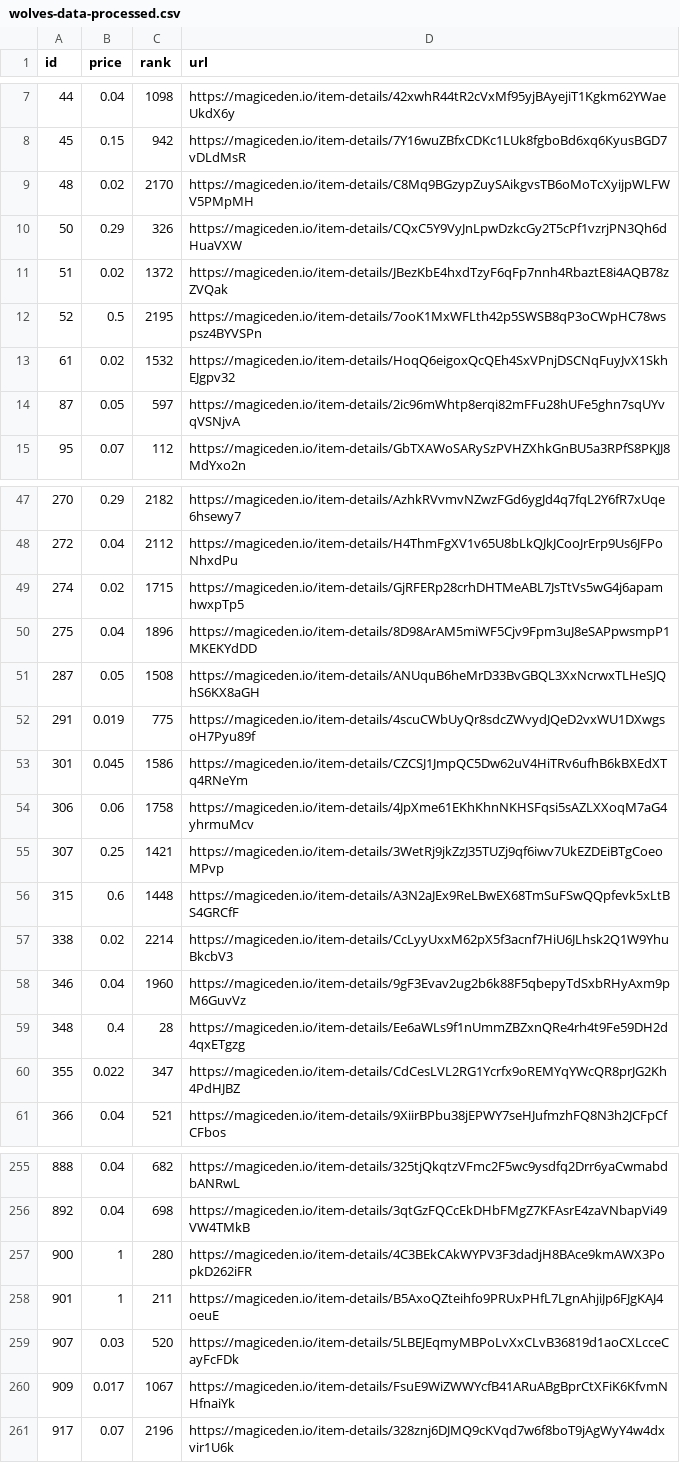
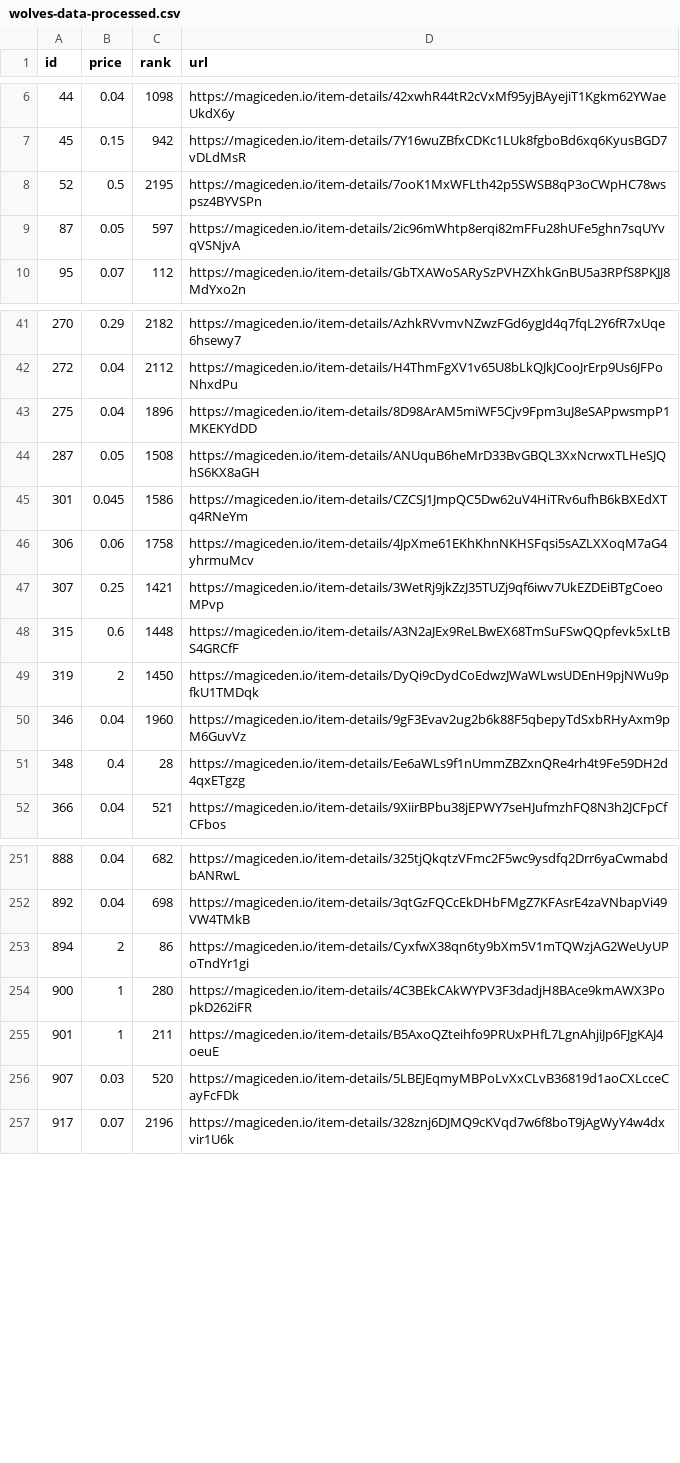
Before and after one commit to braposo/magiceden-wolves-monitor, a CSV file: wolves-data-processed.csv, drawn as a sheet; only a part is shown, gaps mark what is left out; removed rows and columns are numbered as before the commit, all else as after; the diff covers the shown part only; the diff names each change by its address in the sheet, - before the commit and + after, or states it on an @@ line.

Commit message:
Flat: latest data (2021-11-09T21:13:25.632Z) {   "date": "2021-11-09T21:13:25.632Z",   "files": [     {       "name": "wolves-data-processed.csv",       "deltaBytes": -72,       "source": "https://api-mainnet.magiceden.io/rpc/getListedNFTsByQuery?q=%7B%22%24match%22%3A%7B%22collectionSymbol%22%3A%22wolves_of_sol_street%22%7D%2C%22%24sort%22%3A%7B%22takerAmount%22%3A1%2C%22createdAt%22%3A-1%7D%7D"     },     {       "name": "wolves-data.json",       "deltaBytes": 1525,       "source": "https://api-mainnet.magiceden.io/rpc/getListedNFTsByQuery?q=%7B%22%24match%22%3A%7B%22collectionSymbol%22%3A%22wolves_of_sol_street%22%7D%2C%22%24sort%22%3A%7B%22takerAmount%22%3A1%2C%22createdAt%22%3A-1%7D%7D"     }   ] }

```diff
--- a/wolves-data-processed.csv
+++ b/wolves-data-processed.csv
-row 9: 48 | 0.02 | 2170 | https://magiceden.io/item-details/C8Mq9BGzypZuySAikgvsTB6oMoTcXyijpWLFWV5PMpMH
-row 10: 50 | 0.29 | 326 | https://magiceden.io/item-details/CQxC5Y9VyJnLpwDzkcGy2T5cPf1vzrjPN3Qh6dHuaVXW
-row 11: 51 | 0.02 | 1372 | https://magiceden.io/item-details/JBezKbE4hxdTzyF6qFp7nnh4RbaztE8i4AQB78zZVQak
-row 13: 61 | 0.02 | 1532 | https://magiceden.io/item-details/HoqQ6eigoxQcQEh4SxVPnjDSCNqFuyJvX1SkhEJgpv32
-row 49: 274 | 0.02 | 1715 | https://magiceden.io/item-details/GjRFERp28crhDHTMeABL7JsTtVs5wG4j6apamhwxpTp5
-row 52: 291 | 0.019 | 775 | https://magiceden.io/item-details/4scuCWbUyQr8sdcZWvydJQeD2vxWU1DXwgsoH7Pyu89f
-row 57: 338 | 0.02 | 2214 | https://magiceden.io/item-details/CcLyyUxxM62pX5f3acnf7HiU6JLhsk2Q1W9YhuBkcbV3
+row 49: 319 | 2 | 1450 | https://magiceden.io/item-details/DyQi9cDydCoEdwzJWaWLwsUDEnH9pjNWu9pfkU1TMDqk
-row 60: 355 | 0.022 | 347 | https://magiceden.io/item-details/CdCesLVL2RG1Ycrfx9oREMYqYWcQR8prJG2Kh4PdHJBZ
+row 253: 894 | 2 | 86 | https://magiceden.io/item-details/CyxfwX38qn6ty9bXm5V1mTQWzjAG2WeUyUPoTndYr1gi
-row 260: 909 | 0.017 | 1067 | https://magiceden.io/item-details/FsuE9WiZWWYcfB41ARuABgBprCtXFiK6KfvmNHfnaiYk
```
Also changed, not shown: 23 added rows and 16 removed rows elsewhere in this file, 1 other file.
